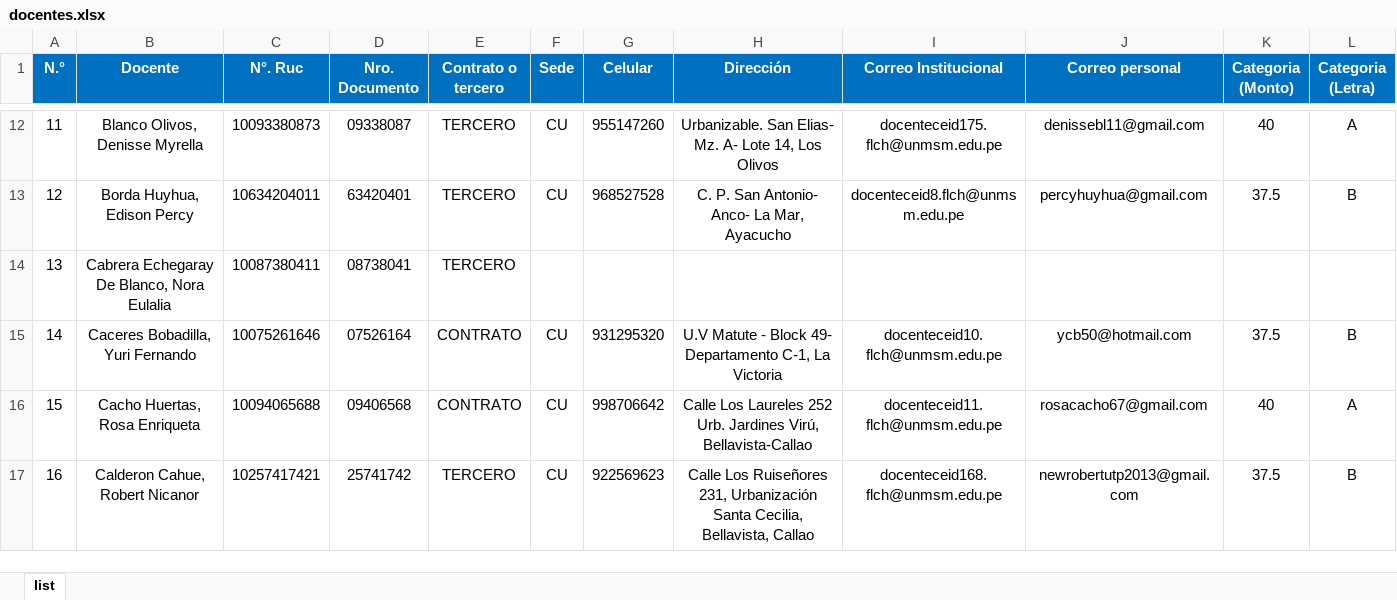
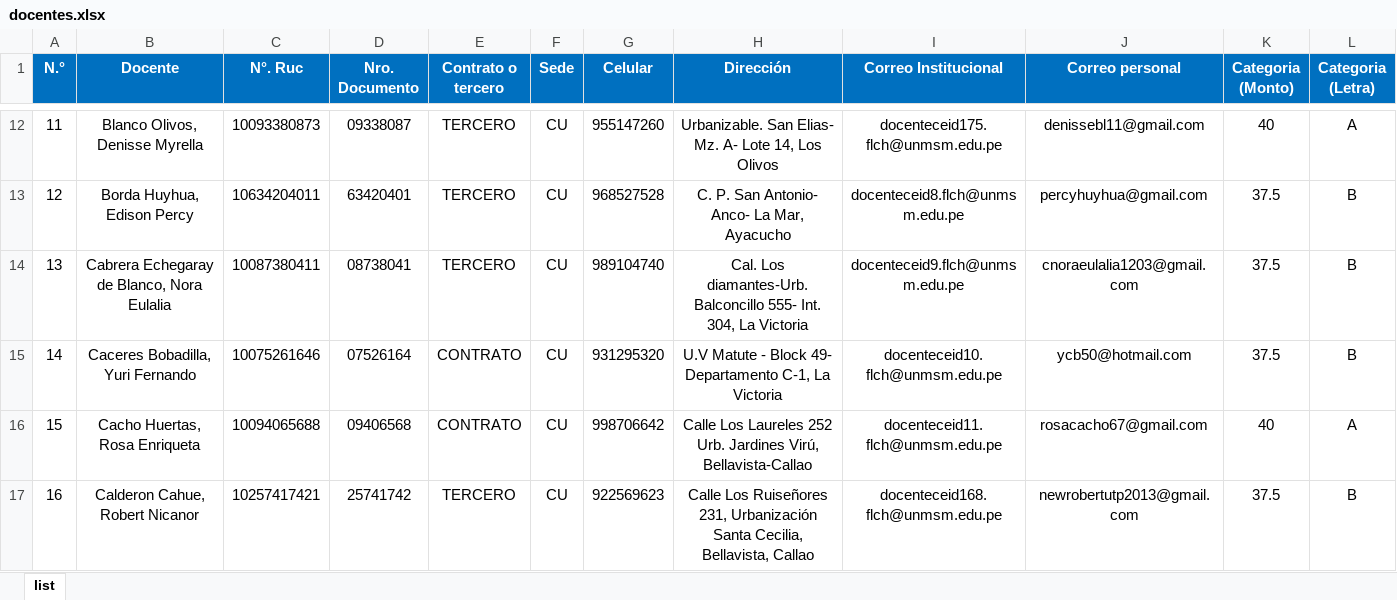
Before and after one commit to RodrigoDV03/CEID-Generator, an Excel workbook: generador_planilla/docentes.xlsx, sheet list, drawn as a sheet; only a part is shown, gaps mark what is left out; values as stored, in another font and other column widths than the file's, no borders; the diff names each change by its address in the sheet, - before the commit and + after, or states it on an @@ line.

Commit message:
Excepciones en el generador de plantilla si no hay examen de clasificación

```diff
--- a/generador_planilla/docentes.xlsx (sheet list)
+++ b/generador_planilla/docentes.xlsx (sheet list)
-B14 (Docente): Cabrera Echegaray De Blanco, Nora Eulalia
+B14 (Docente): Cabrera Echegaray de Blanco, Nora Eulalia
-F14 (Sede): (empty)
+F14 (Sede): CU
-G14 (Celular): (empty)
+G14 (Celular): 989104740
-H14 (Dirección): (empty)
+H14 (Dirección): Cal. Los diamantes-Urb. Balconcillo 555- Int. 304, La Victoria
-I14 (Correo Institucional): (empty)
+I14 (Correo Institucional): docenteceid9.flch@unmsm.edu.pe
-J14 (Correo personal): (empty)
+J14 (Correo personal): cnoraeulalia1203@gmail.com
-K14 (Categoria (Monto)): (empty)
+K14 (Categoria (Monto)): 37.5
-L14 (Categoria (Letra)): (empty)
+L14 (Categoria (Letra)): B
```
Also changed, not shown: 1 other file.
